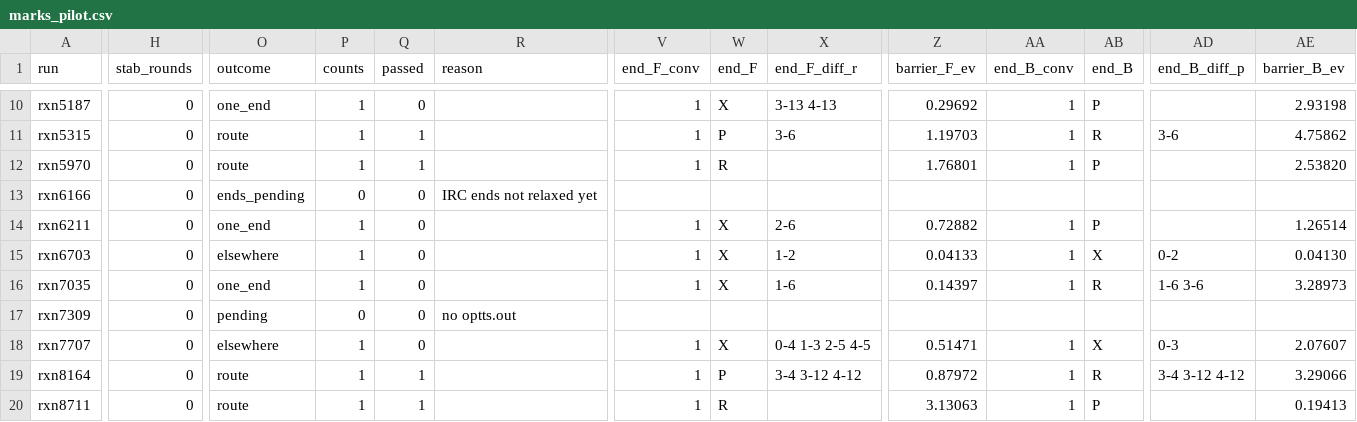
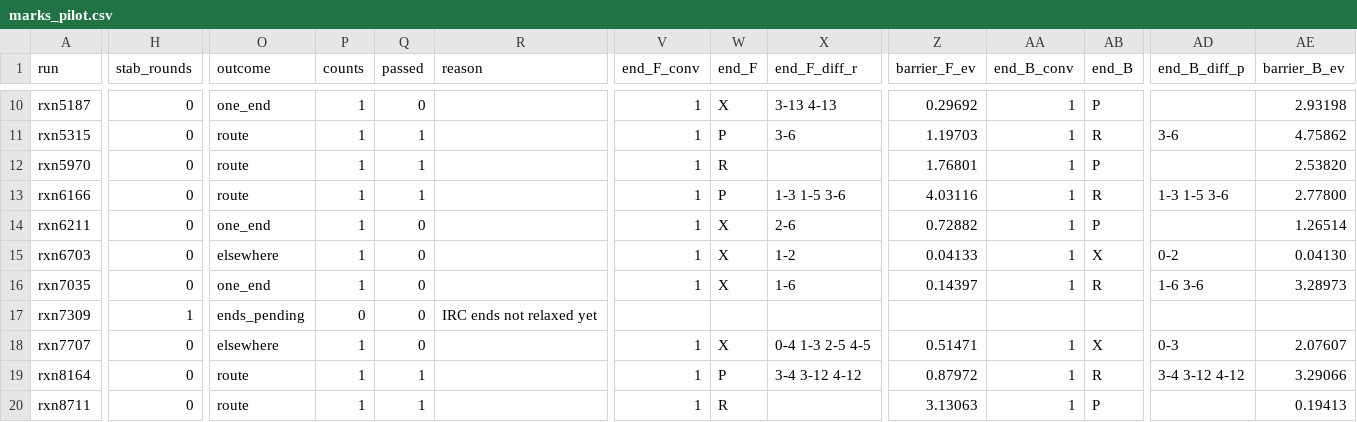
Before and after one commit to benediktpabinger/CCSD-Transition1x, a CSV file: results/marks_pilot.csv, drawn as a sheet; only a part is shown, gaps mark what is left out; the diff covers the shown part only; the diff names each change by its address in the sheet, - before the commit and + after, or states it on an @@ line.

```diff
--- a/results/marks_pilot.csv
+++ b/results/marks_pilot.csv
-O13 (outcome): ends_pending
+O13 (outcome): route
-P13 (counts): 0
+P13 (counts): 1
-Q13 (passed): 0
+Q13 (passed): 1
-R13 (reason): IRC ends not relaxed yet
+R13 (reason): (empty)
-V13 (end_F_conv): (empty)
+V13 (end_F_conv): 1
-W13 (end_F): (empty)
+W13 (end_F): P
-X13 (end_F_diff_r): (empty)
+X13 (end_F_diff_r): 1-3 1-5 3-6
-Z13 (barrier_F_ev): (empty)
+Z13 (barrier_F_ev): 4.03116
-AA13 (end_B_conv): (empty)
+AA13 (end_B_conv): 1
-AB13 (end_B): (empty)
+AB13 (end_B): R
-AD13 (end_B_diff_p): (empty)
+AD13 (end_B_diff_p): 1-3 1-5 3-6
-AE13 (barrier_B_ev): (empty)
+AE13 (barrier_B_ev): 2.77800
-H17 (stab_rounds): 0
+H17 (stab_rounds): 1
-O17 (outcome): pending
+O17 (outcome): ends_pending
-R17 (reason): no optts.out
+R17 (reason): IRC ends not relaxed yet
```
Also changed, not shown: 61 edited cells elsewhere in this file, results/marks_pilot_excluded.csv, results/search_checks.csv.
